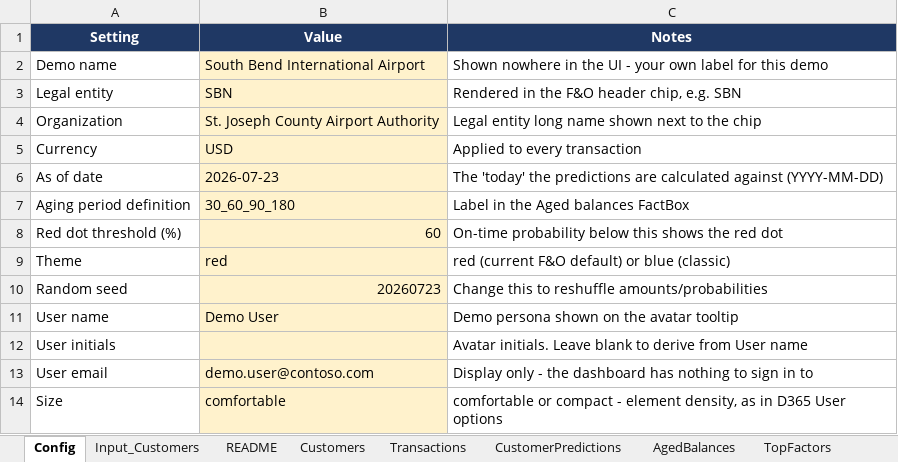
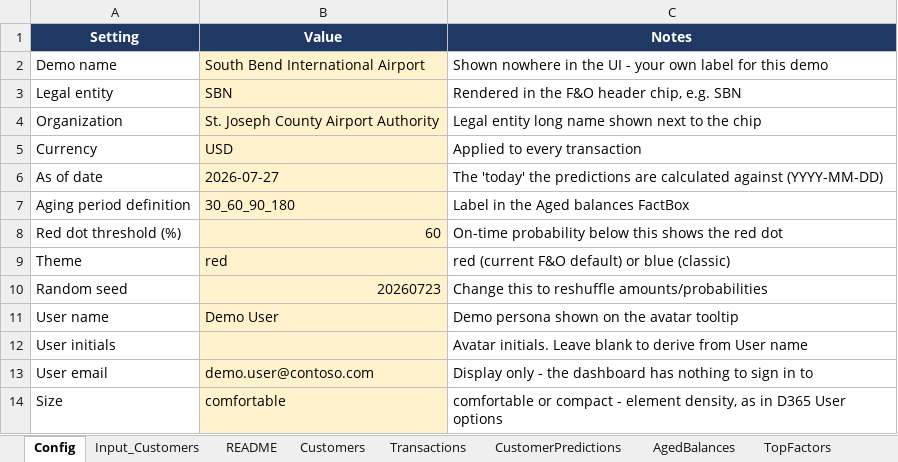
Before and after one commit to RSM-D365-Sales/customer-payment-prediction, an Excel workbook: data/PaymentPrediction-Demo.xlsx, sheet Config, drawn as a sheet; values as stored, in another font and other column widths than the file's, no borders; the diff names each change by its address in the sheet, - before the commit and + after, or states it on an @@ line.

```diff
--- a/data/PaymentPrediction-Demo.xlsx (sheet Config)
+++ b/data/PaymentPrediction-Demo.xlsx (sheet Config)
-B6 (Value): 2026-07-23
+B6 (Value): 2026-07-27
```
Also changed, not shown: sheet Transactions, sheet AgedBalances, sheet CustomerPredictions, 2 other files.
